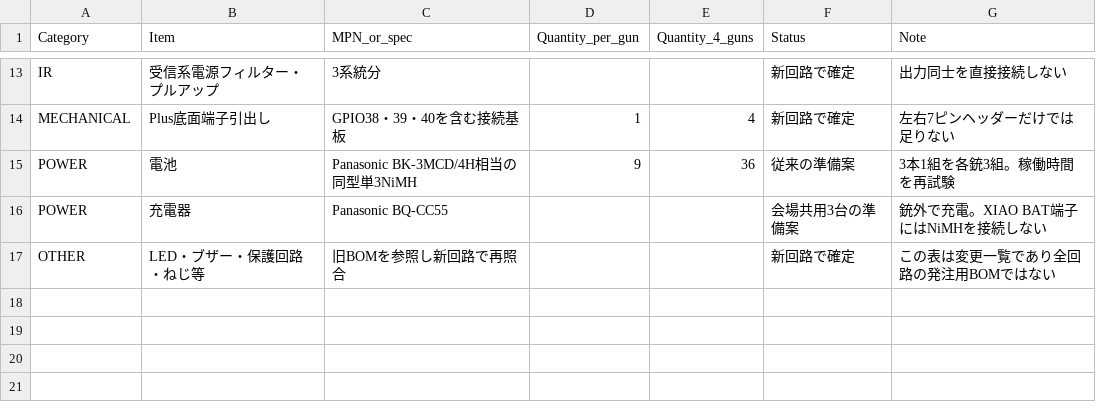
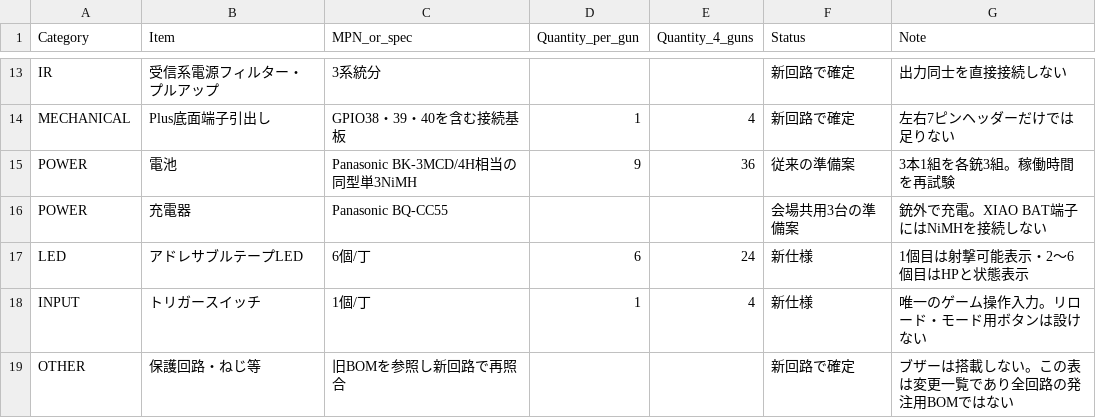
Before and after one commit to sizu-07/akashi-ir-arena, a CSV file: specs/component-plan.csv, drawn as a sheet; only a part is shown, gaps mark what is left out.

```diff
--- a/specs/component-plan.csv
+++ b/specs/component-plan.csv
@@ -16,2 +16,4 @@ POWER,電池,Panasonic BK-3MCD/4H相当の同型単3NiMH,9,36,従来の準備案
 POWER,充電器,Panasonic BQ-CC55,,,会場共用3台の準備案,銃外で充電。XIAO BAT端子にはNiMHを接続しない
-OTHER,LED・ブザー・保護回路・ねじ等,旧BOMを参照し新回路で再照合,,,新回路で確定,この表は変更一覧であり全回路の発注用BOMではない
+LED,アドレサブルテープLED,6個/丁,6,24,新仕様,1個目は射撃可能表示・2～6個目はHPと状態表示
+INPUT,トリガースイッチ,1個/丁,1,4,新仕様,唯一のゲーム操作入力。リロード・モード用ボタンは設けない
+OTHER,保護回路・ねじ等,旧BOMを参照し新回路で再照合,,,新回路で確定,ブザーは搭載しない。この表は変更一覧であり全回路の発注用BOMではない
```
Also changed, not shown: 37 other files.
